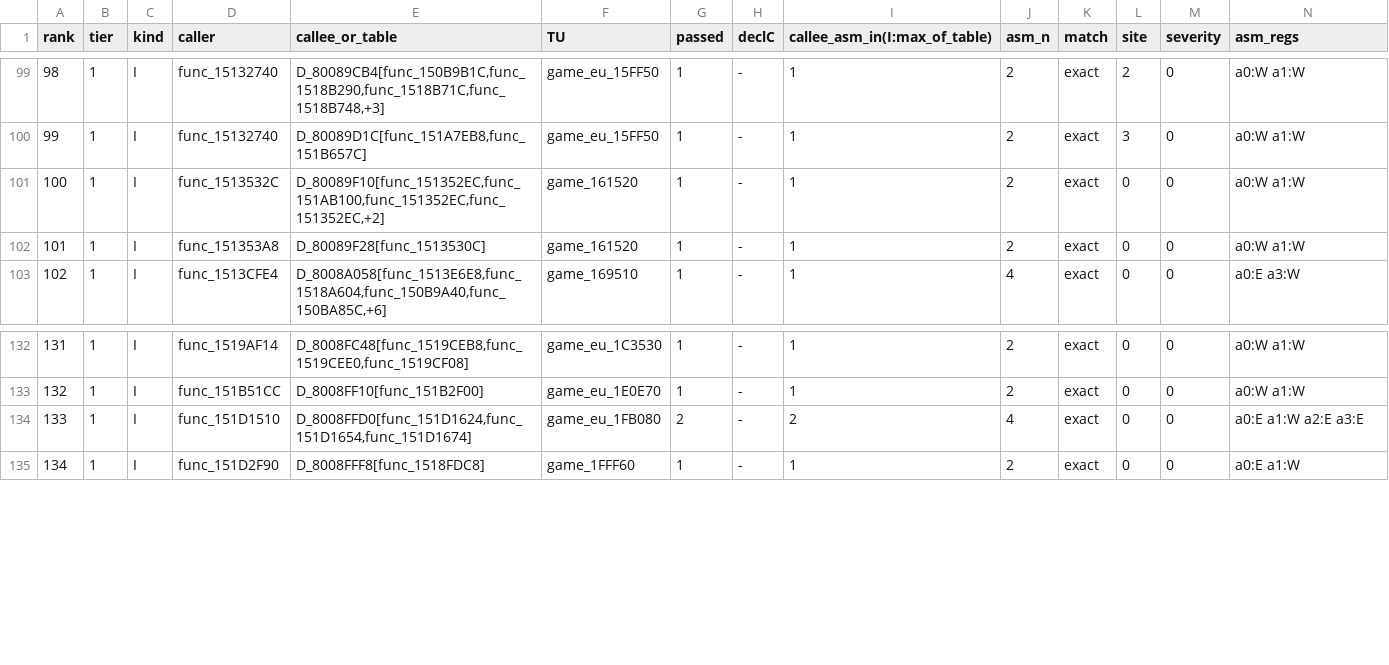
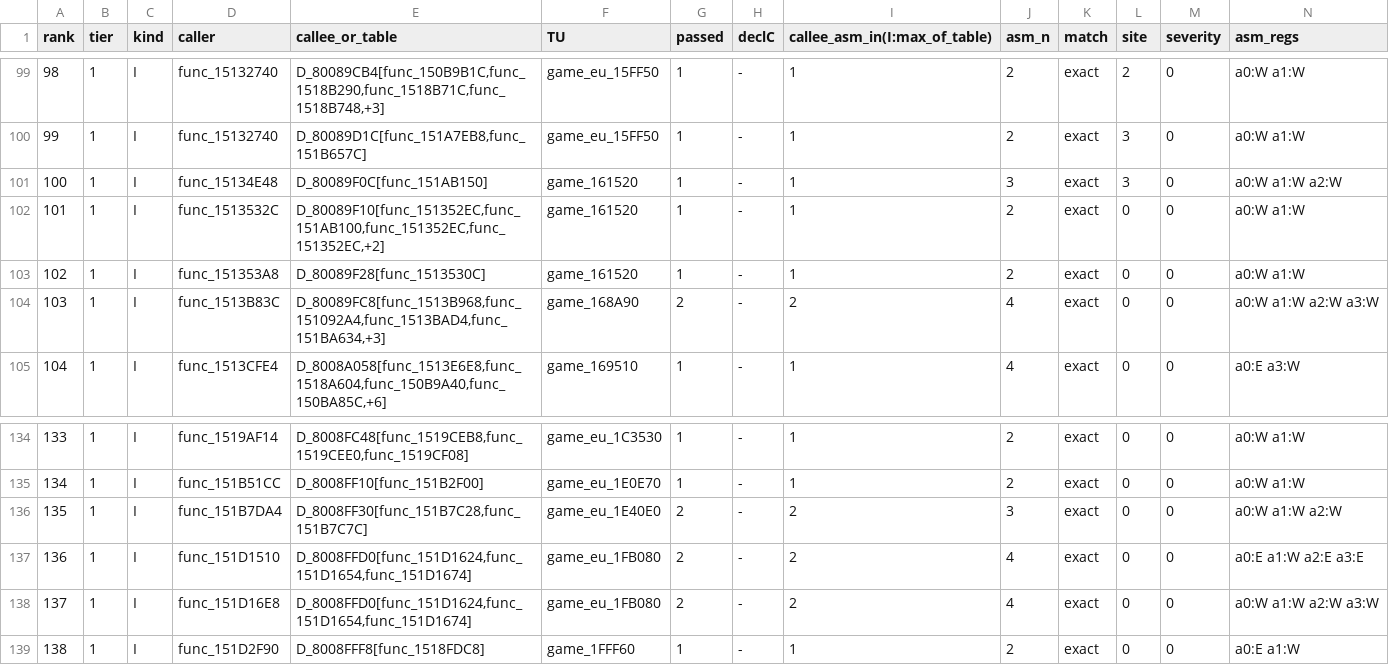
Before and after one commit to Sorikairox/conker-eu-port, a TSV file: docs/port/arity_scan.tsv, drawn as a sheet; only a part is shown, gaps mark what is left out; addresses are those after the commit; the diff names each change by its address in the sheet, - before the commit and + after, or states it on an @@ line.

```diff
--- a/docs/port/arity_scan.tsv
+++ b/docs/port/arity_scan.tsv
+row 101: 100 | 1 | I | func_15134E48 | D_80089F0C[func_151AB150] | game_161520 | 1 | - | 1 | 3 | exact | 3 | 0 | a0:W a1:W a2:W
@@ column A (rank) renumbered from row 102 down @@
+row 104: 103 | 1 | I | func_1513B83C | D_80089FC8[func_1513B968,func_151092A4,func_1513BAD4,func_151BA634,+3] | game_168A90 | 2 | - | 2 | 4 | exact | 0 | 0 | a0:W a1:W a2:W a3:W
+row 136: 135 | 1 | I | func_151B7DA4 | D_8008FF30[func_151B7C28,func_151B7C7C] | game_eu_1E40E0 | 2 | - | 2 | 3 | exact | 0 | 0 | a0:W a1:W a2:W
+row 138: 137 | 1 | I | func_151D16E8 | D_8008FFD0[func_151D1624,func_151D1654,func_151D1674] | game_eu_1FB080 | 2 | - | 2 | 4 | exact | 0 | 0 | a0:W a1:W a2:W a3:W
```
Also changed, not shown: docs/port/m2c_sanity.tsv, 6 other files.
